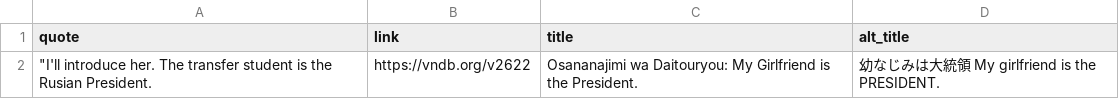
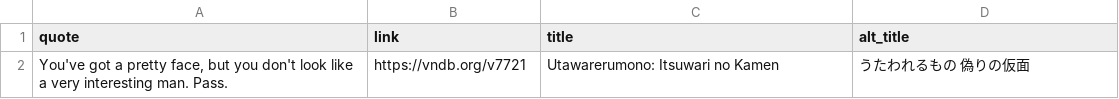
Before and after one commit to vndb-quote-service/vndb-quotes, a CSV file: vndb.csv, drawn as a sheet; removed rows and columns are numbered as before the commit, all else as after; the diff names each change by its address in the sheet, - before the commit and + after, or states it on an @@ line.

```diff
--- a/vndb.csv
+++ b/vndb.csv
-row 2: "I'll introduce her. The transfer student is the Rusian President. | https://vndb.org/v2622 | Osananajimi wa Daitouryou: My Girlfriend is the President. | 幼なじみは大統領 My girlfriend is the PRESIDENT.
+row 2: You've got a pretty face, but you don't look like a very interesting man. Pass. | https://vndb.org/v7721 | Utawarerumono: Itsuwari no Kamen | うたわれるもの 偽りの仮面
```
Also changed, not shown: vndb.tsv, 2 other files.
